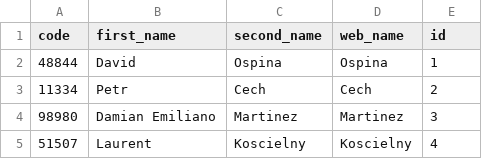
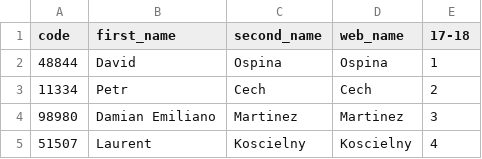
Before and after one commit to ChrisMusson/FPL-ID-Map, a CSV file: FPL/17-18.csv, drawn as a sheet; only a part is shown.

```diff
--- a/FPL/17-18.csv
+++ b/FPL/17-18.csv
@@ -1,2 +1,2 @@
-code,first_name,second_name,web_name,id
+code,first_name,second_name,web_name,17-18
 48844,David,Ospina,Ospina,1
```
Also changed, not shown: FBRef.csv, FPL/16-17.csv, 7 other files.
